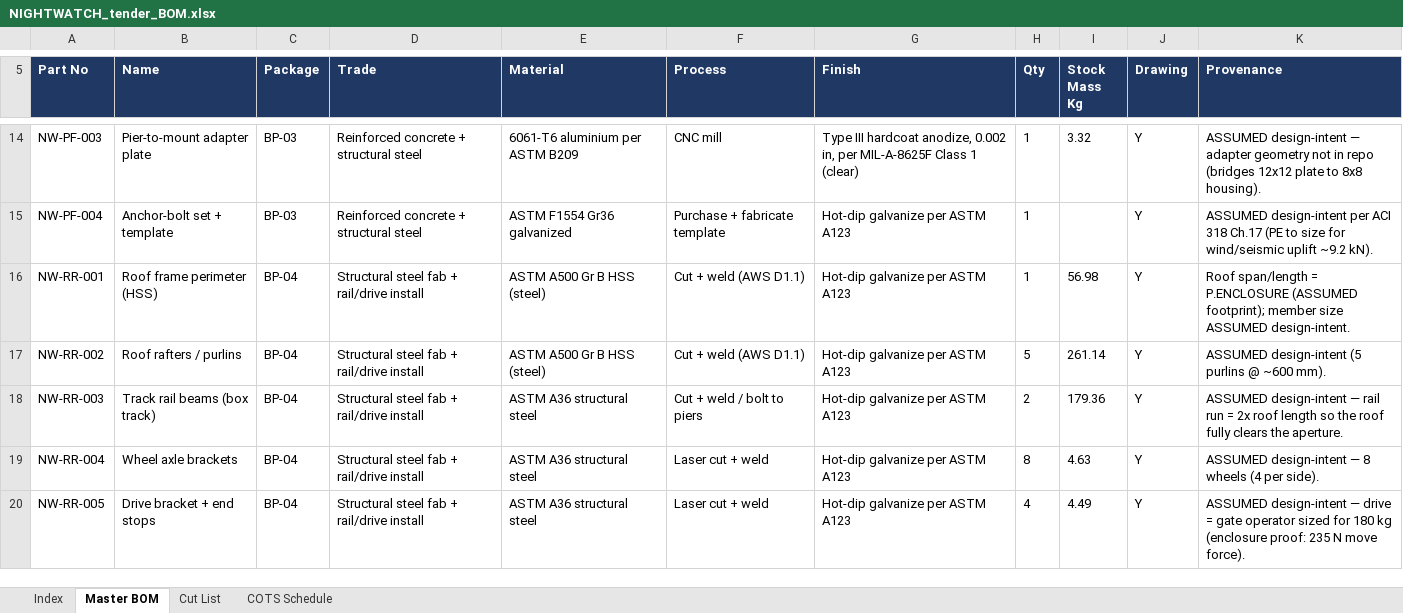
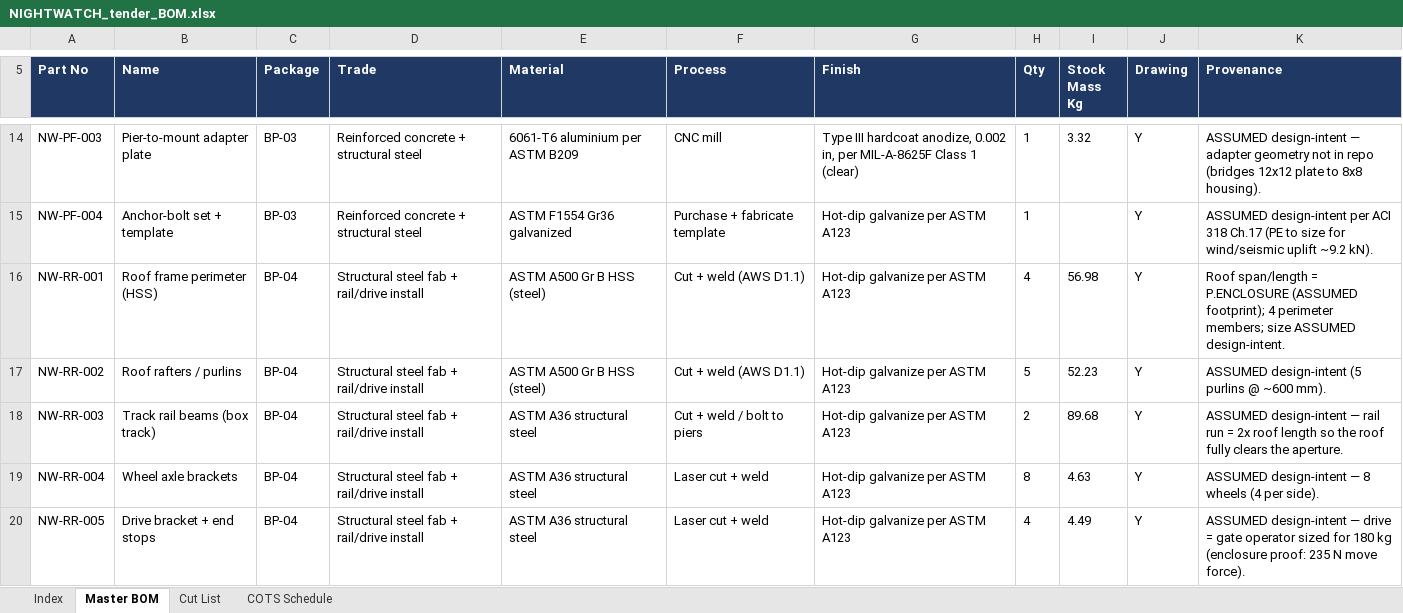
Before and after one commit to THOClabs/NIGHTWATCH, an Excel workbook: design/mechanical/tender/bom/NIGHTWATCH_tender_BOM.xlsx, sheet Master BOM, drawn as a sheet; only a part is shown, gaps mark what is left out; values as stored, in another font and other column widths than the file's, no borders; the diff names each change by its address in the sheet, - before the commit and + after, or states it on an @@ line.

```diff
--- a/design/mechanical/tender/bom/NIGHTWATCH_tender_BOM.xlsx (sheet Master BOM)
+++ b/design/mechanical/tender/bom/NIGHTWATCH_tender_BOM.xlsx (sheet Master BOM)
-H16 (Qty): 1
+H16 (Qty): 4
-K16 (Provenance): …(ASSUMED footprint); member size ASSUMED…
+K16 (Provenance): …(ASSUMED footprint); 4 perimeter members; size ASSUMED…
-I17 (Stock Mass Kg): 261.14
+I17 (Stock Mass Kg): 52.23
-I18 (Stock Mass Kg): 179.36
+I18 (Stock Mass Kg): 89.68
```
Also changed, not shown: sheet Cut List, 26 other files.
